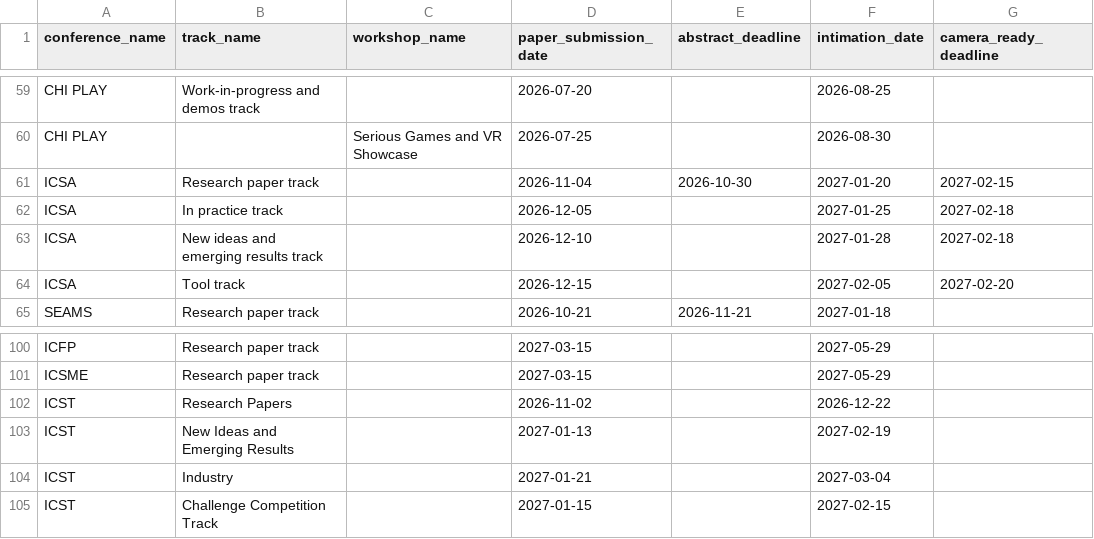
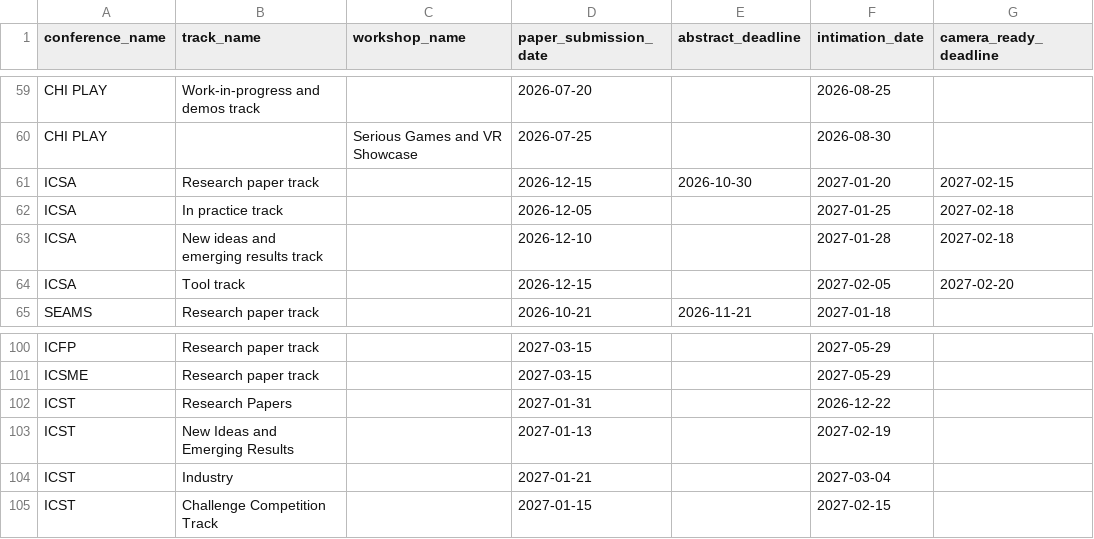
Before and after one commit to VA24d/Conferences, a CSV file: data/conferences.csv, drawn as a sheet; only a part is shown, gaps mark what is left out; the diff names each change by its address in the sheet, - before the commit and + after, or states it on an @@ line.

```diff
--- a/data/conferences.csv
+++ b/data/conferences.csv
-D61 (paper_submission_date): 2026-11-04
+D61 (paper_submission_date): 2026-12-15
-D102 (paper_submission_date): 2026-11-02
+D102 (paper_submission_date): 2027-01-31
```
Also changed, not shown: 2 other files.
